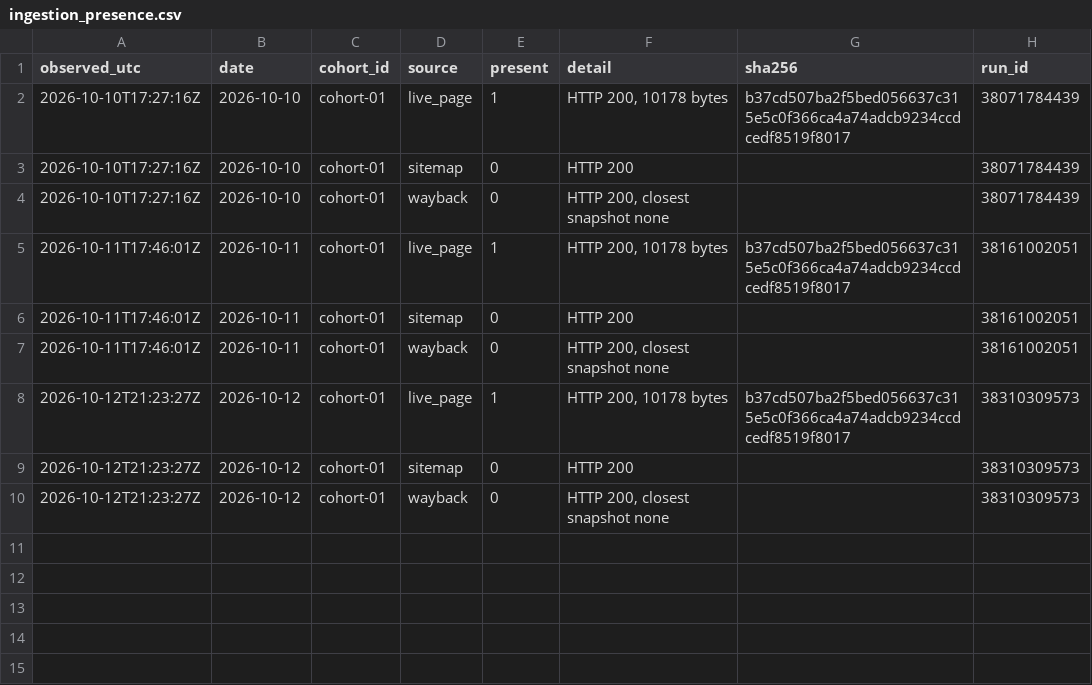
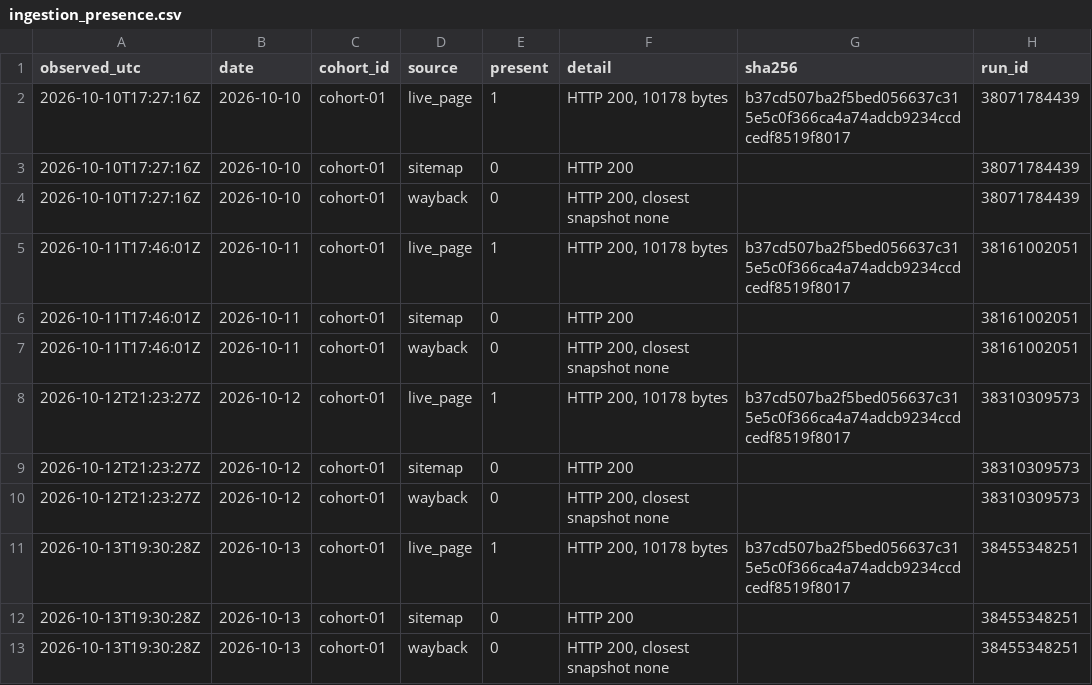
Before and after one commit to mrcrtr1979-droid/namebeam-visibility-index, a CSV file: data/ingestion/ingestion_presence.csv, drawn as a sheet.

```diff
--- a/data/ingestion/ingestion_presence.csv
+++ b/data/ingestion/ingestion_presence.csv
@@ -10 +10,4 @@ observed_utc,date,cohort_id,source,present,detail,sha256,run_id
 2026-10-12T21:23:27Z,2026-10-12,cohort-01,wayback,0,"HTTP 200, closest snapshot none",,38310309573
+2026-10-13T19:30:28Z,2026-10-13,cohort-01,live_page,1,"HTTP 200, 10178 bytes",b37cd507ba2f5bed056637c315e5c0f366ca4a74adcb9234ccdcedf8519f8017,38455348251
+2026-10-13T19:30:28Z,2026-10-13,cohort-01,sitemap,0,HTTP 200,,38455348251
+2026-10-13T19:30:28Z,2026-10-13,cohort-01,wayback,0,"HTTP 200, closest snapshot none",,38455348251
```
Also changed, not shown: data/ingestion/ingestion_lag.csv, data/ingestion/ingestion_probe.csv, 16 other files.
